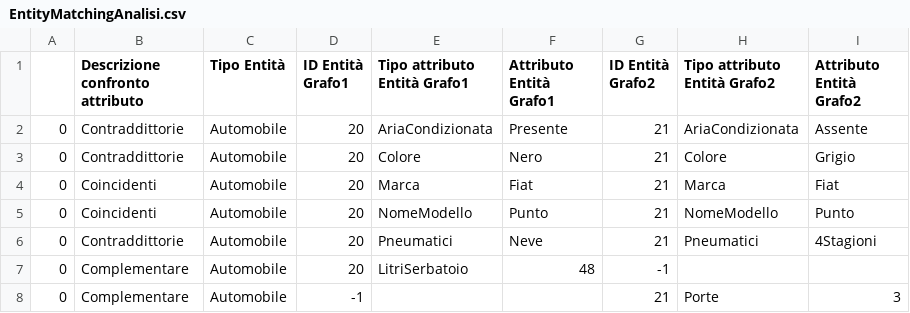
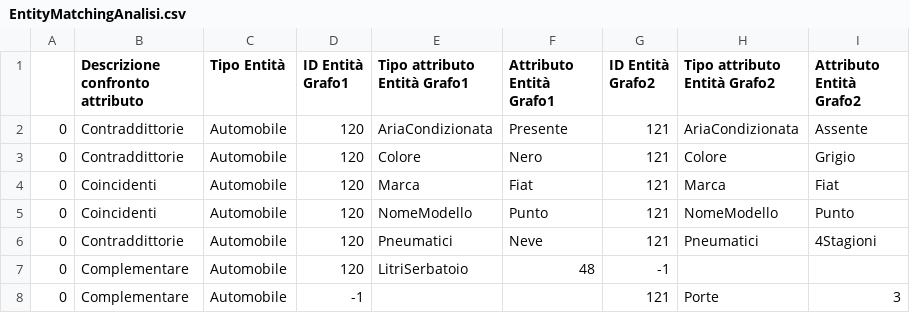
Before and after one commit to ssiccardi/graph_matching, a CSV file: Contents/EntityMatchingAnalisi.csv, drawn as a sheet.

```diff
--- a/Contents/EntityMatchingAnalisi.csv
+++ b/Contents/EntityMatchingAnalisi.csv
@@ -1,8 +1,8 @@
 ,Descrizione confronto attributo,Tipo Entità,ID Entità Grafo1,Tipo attributo Entità Grafo1,Attributo Entità Grafo1,ID Entità Grafo2,Tipo attributo Entità Grafo2,Attributo Entità Grafo2
-0,Contraddittorie,Automobile,20,AriaCondizionata,Presente,21,AriaCondizionata,Assente
-0,Contraddittorie,Automobile,20,Colore,Nero,21,Colore,Grigio
-0,Coincidenti,Automobile,20,Marca,Fiat,21,Marca,Fiat
-0,Coincidenti,Automobile,20,NomeModello,Punto,21,NomeModello,Punto
-0,Contraddittorie,Automobile,20,Pneumatici,Neve,21,Pneumatici,4Stagioni
-0,Complementare,Automobile,20,LitriSerbatoio,48,-1, ,
-0,Complementare,Automobile,-1, , ,21,Porte,3
+0,Contraddittorie,Automobile,120,AriaCondizionata,Presente,121,AriaCondizionata,Assente
+0,Contraddittorie,Automobile,120,Colore,Nero,121,Colore,Grigio
+0,Coincidenti,Automobile,120,Marca,Fiat,121,Marca,Fiat
+0,Coincidenti,Automobile,120,NomeModello,Punto,121,NomeModello,Punto
+0,Contraddittorie,Automobile,120,Pneumatici,Neve,121,Pneumatici,4Stagioni
+0,Complementare,Automobile,120,LitriSerbatoio,48,-1, ,
+0,Complementare,Automobile,-1, , ,121,Porte,3
```
Also changed, not shown: 3 other files.
